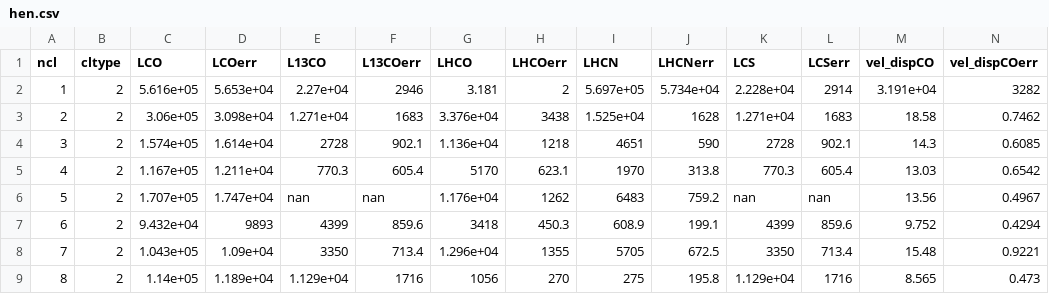
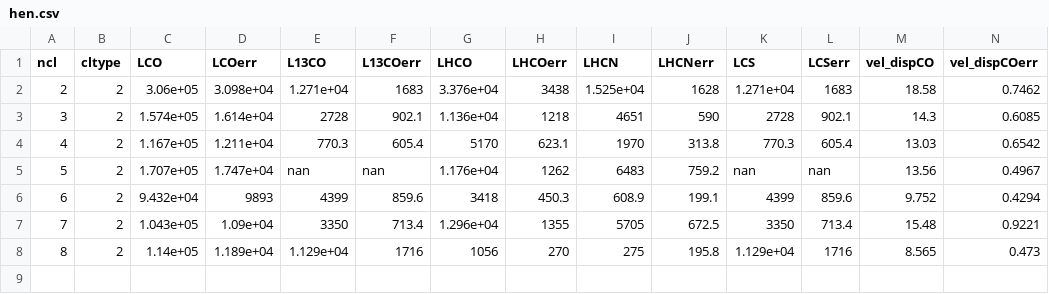
Before and after one commit to gracekrahm/30Dor_dense_gas, a CSV file: hen.csv, drawn as a sheet; only a part is shown; rows hold the shown columns only; the diff names each change by its address in the sheet, - before the commit and + after, or states it on an @@ line.

Commit message:
Update hen.csv

```diff
--- a/hen.csv
+++ b/hen.csv
-row 2: 1 | 2 | 5.616e+05 | 5.653e+04 | 2.27e+04 | 2946 | 3.181 | 2 | 5.697e+05 | 5.734e+04 | 2.228e+04 | 2914 | 3.191e+04 | 3282
```
